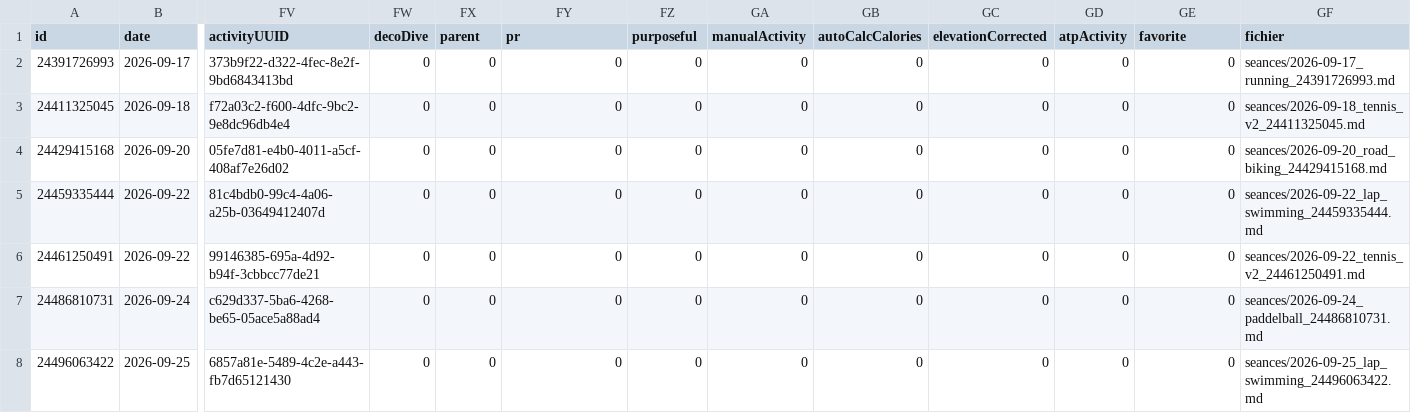
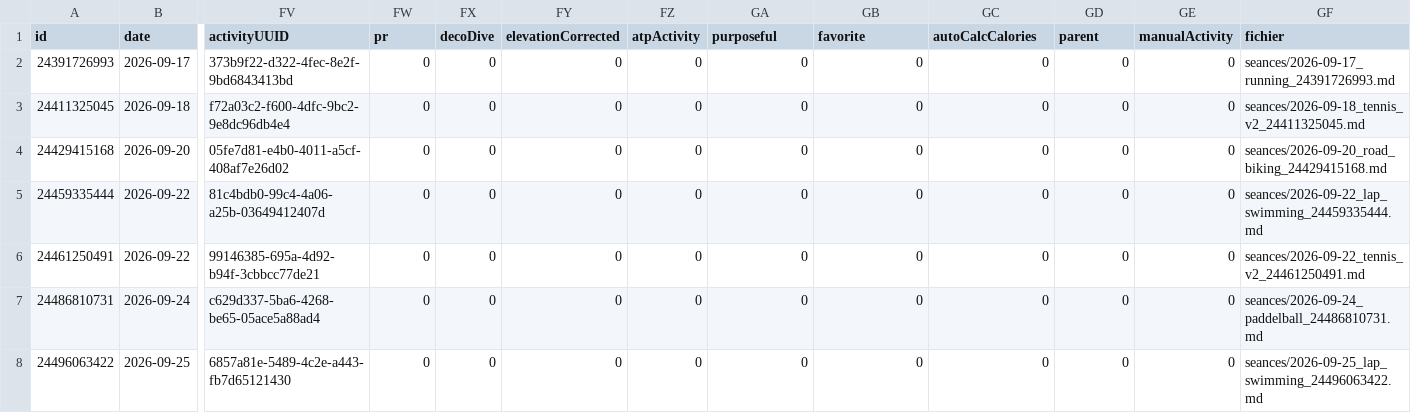
Before and after one commit to nicolasmahut-ui/garmin-data, a CSV file: activites-recent.csv, drawn as a sheet; only a part is shown, gaps mark what is left out; the diff names each change by its address in the sheet, - before the commit and + after, or states it on an @@ line.

Commit message:
activites recentes 2026-11-16 16:01

```diff
--- a/activites-recent.csv
+++ b/activites-recent.csv
-FW1: decoDive
+FW1: pr
-FX1: parent
+FX1: decoDive
-FY1: pr
+FY1: elevationCorrected
-FZ1: purposeful
+FZ1: atpActivity
-GA1: manualActivity
+GA1: purposeful
-GB1: autoCalcCalories
+GB1: favorite
-GC1: elevationCorrected
+GC1: autoCalcCalories
-GD1: atpActivity
+GD1: parent
-GE1: favorite
+GE1: manualActivity
```
